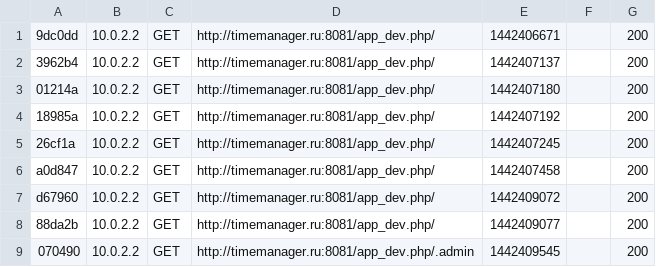
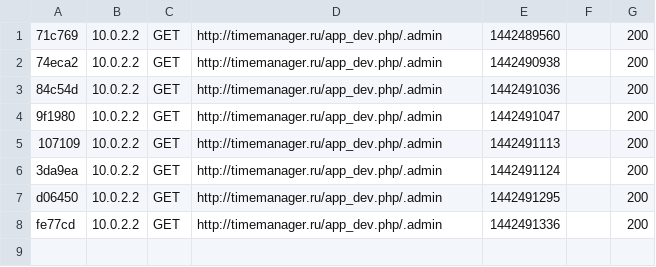
Before and after one commit to DenisChernov/webdev.webinars, a CSV file: app/cache/dev/profiler/index.csv, drawn as a sheet.

```diff
--- a/app/cache/dev/profiler/index.csv
+++ b/app/cache/dev/profiler/index.csv
@@ -1,9 +1,8 @@
-9dc0dd,10.0.2.2,GET,http://timemanager.ru:8081/app_dev.php/,1442406671,,200
-3962b4,10.0.2.2,GET,http://timemanager.ru:8081/app_dev.php/,1442407137,,200
-01214a,10.0.2.2,GET,http://timemanager.ru:8081/app_dev.php/,1442407180,,200
-18985a,10.0.2.2,GET,http://timemanager.ru:8081/app_dev.php/,1442407192,,200
-26cf1a,10.0.2.2,GET,http://timemanager.ru:8081/app_dev.php/,1442407245,,200
-a0d847,10.0.2.2,GET,http://timemanager.ru:8081/app_dev.php/,1442407458,,200
-d67960,10.0.2.2,GET,http://timemanager.ru:8081/app_dev.php/,1442409072,,200
-88da2b,10.0.2.2,GET,http://timemanager.ru:8081/app_dev.php/,1442409077,,200
-070490,10.0.2.2,GET,http://timemanager.ru:8081/app_dev.php/.admin,1442409545,,200
+71c769,10.0.2.2,GET,http://timemanager.ru/app_dev.php/.admin,1442489560,,200
+74eca2,10.0.2.2,GET,http://timemanager.ru/app_dev.php/.admin,1442490938,,200
+84c54d,10.0.2.2,GET,http://timemanager.ru/app_dev.php/.admin,1442491036,,200
+9f1980,10.0.2.2,GET,http://timemanager.ru/app_dev.php/.admin,1442491047,,200
+107109,10.0.2.2,GET,http://timemanager.ru/app_dev.php/.admin,1442491113,,200
+3da9ea,10.0.2.2,GET,http://timemanager.ru/app_dev.php/.admin,1442491124,,200
+d06450,10.0.2.2,GET,http://timemanager.ru/app_dev.php/.admin,1442491295,,200
+fe77cd,10.0.2.2,GET,http://timemanager.ru/app_dev.php/.admin,1442491336,,200
```
Also changed, not shown: 40 other files.
